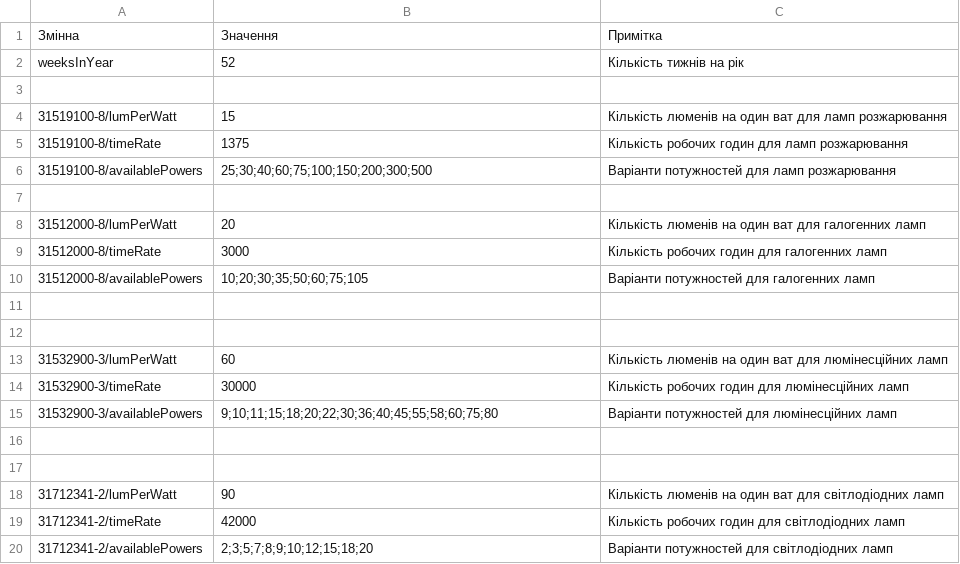
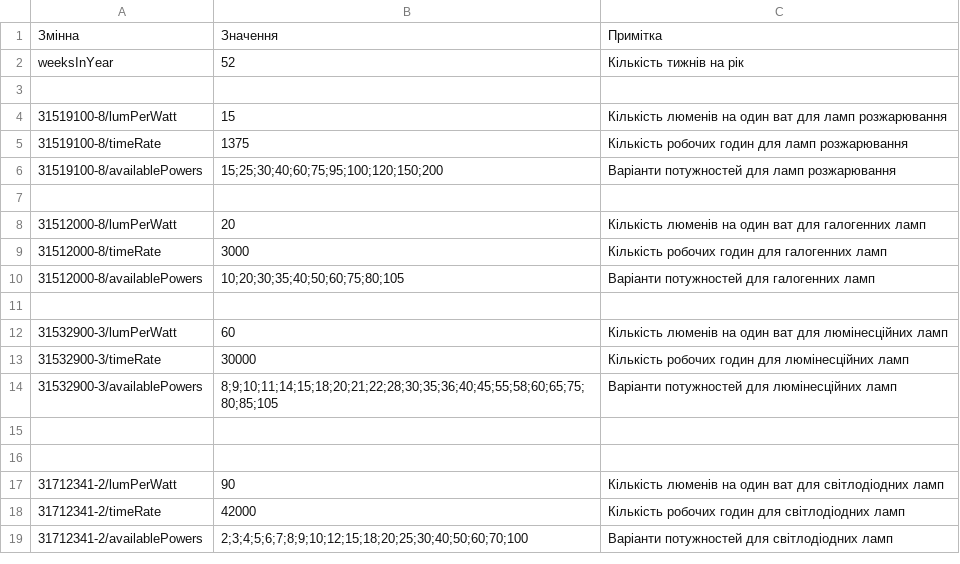
Before and after one commit to BulbProject/bulb-project-api, a CSV file: calculation-data/31500000-1/directory.csv, drawn as a sheet.

Commit message:
Update directory.csv

```diff
--- a/calculation-data/31500000-1/directory.csv
+++ b/calculation-data/31500000-1/directory.csv
@@ -5,3 +5,3 @@ weeksInYear,52,Кількість тижнів на рік
 31519100-8/timeRate,1375,Кількість робочих годин для ламп розжарювання
-31519100-8/availablePowers,25;30;40;60;75;100;150;200;300;500,Варіанти потужностей для ламп розжарювання
+31519100-8/availablePowers,15;25;30;40;60;75;95;100;120;150;200,Варіанти потужностей для ламп розжарювання
 
@@ -9,4 +9,3 @@ weeksInYear,52,Кількість тижнів на рік
 31512000-8/timeRate,3000,Кількість робочих годин для галогенних ламп
-31512000-8/availablePowers,10;20;30;35;50;60;75;105,Варіанти потужностей для галогенних ламп
-
+31512000-8/availablePowers,10;20;30;35;40;50;60;75;80;105,Варіанти потужностей для галогенних ламп
 
@@ -14,3 +13,3 @@ weeksInYear,52,Кількість тижнів на рік
 31532900-3/timeRate,30000,Кількість робочих годин для люмінесційних ламп
-31532900-3/availablePowers,9;10;11;15;18;20;22;30;36;40;45;55;58;60;75;80,Варіанти потужностей для люмінесційних ламп
+31532900-3/availablePowers,8;9;10;11;14;15;18;20;21;22;28;30;35;36;40;45;55;58;60;65;75;80;85;105,Варіанти потужностей для люмінесційних ламп
 
@@ -19,2 +18,2 @@ weeksInYear,52,Кількість тижнів на рік
 31712341-2/timeRate,42000,Кількість робочих годин для світлодіодних ламп
-31712341-2/availablePowers,2;3;5;7;8;9;10;12;15;18;20,Варіанти потужностей для світлодіодних ламп
+31712341-2/availablePowers,2;3;4;5;6;7;8;9;10;12;15;18;20;25;30;40;50;60;70;100,Варіанти потужностей для світлодіодних ламп
```
